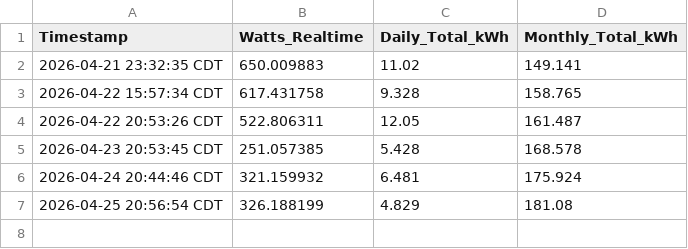
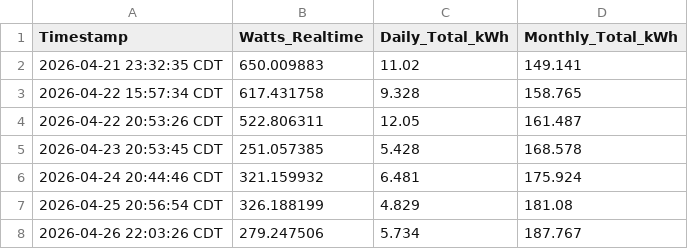
Before and after one commit to saqibkh/Electric_Usage_K_Digital_Systems_LLC, a CSV file: server_power_usage.csv, drawn as a sheet; the diff names each change by its address in the sheet, - before the commit and + after, or states it on an @@ line.

```diff
--- a/server_power_usage.csv
+++ b/server_power_usage.csv
+row 8: 2026-04-26 22:03:26 CDT | 279.247506 | 5.734 | 187.767
```
